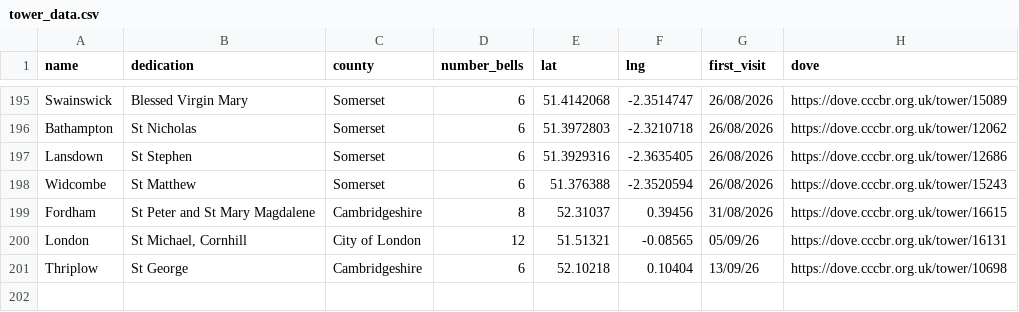
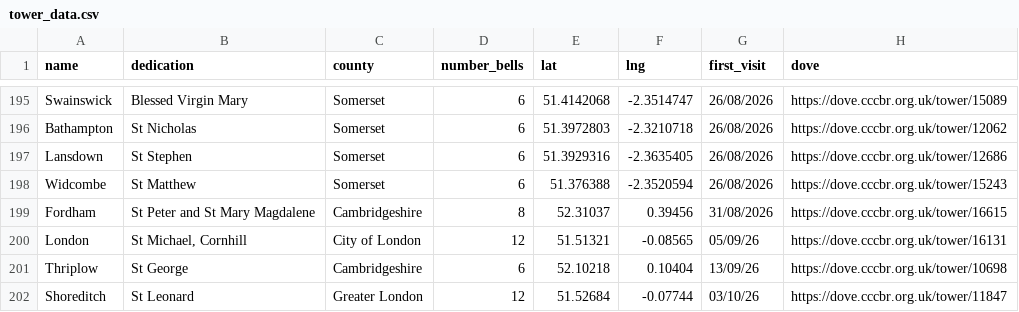
Before and after one commit to twgreen1/twgreen, a CSV file: docs/bells/towermap/tower_data.csv, drawn as a sheet; only a part is shown, gaps mark what is left out.

```diff
--- a/docs/bells/towermap/tower_data.csv
+++ b/docs/bells/towermap/tower_data.csv
@@ -201 +201,2 @@ London,"St Michael, Cornhill",City of London,12,51.51321,-0.08565,05/09/26,https
 Thriplow,St George,Cambridgeshire,6,52.10218,0.10404,13/09/26,https://dove.cccbr.org.uk/tower/10698
+Shoreditch,St Leonard,Greater London,12,51.52684,-0.07744,03/10/26,https://dove.cccbr.org.uk/tower/11847
```
Also changed, not shown: docs/nuscr/ducks/nuscr_ducks.csv, 2 other files.
